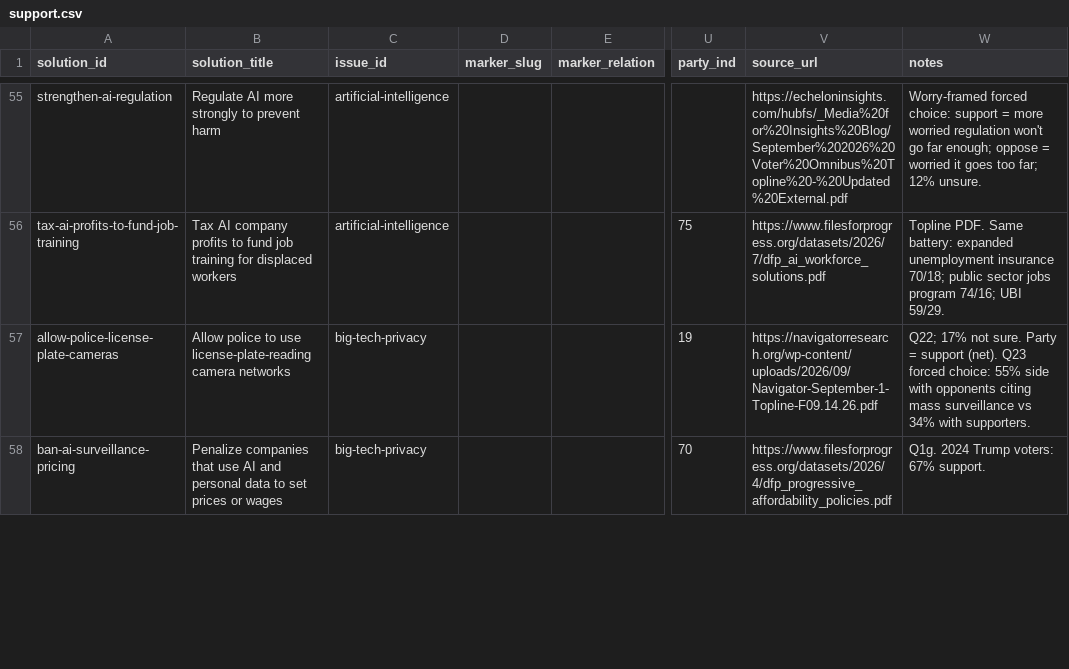
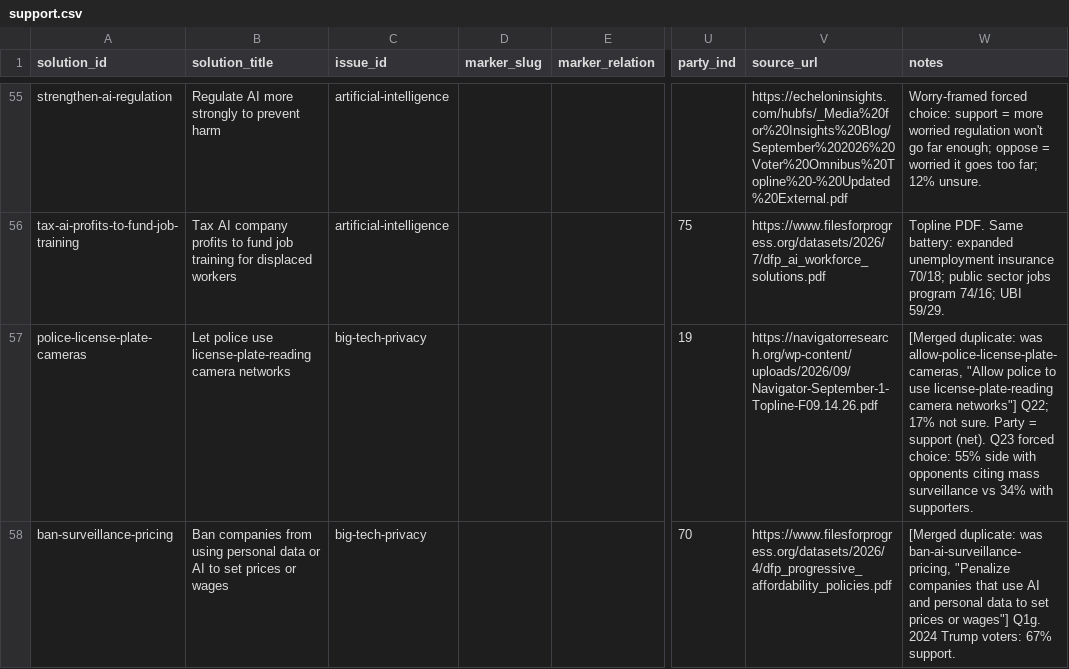
Before and after one commit to joshfishman/our-power, a CSV file: data/polling/support.csv, drawn as a sheet; only a part is shown, gaps mark what is left out; the diff covers the shown part only; the diff names each change by its address in the sheet, - before the commit and + after, or states it on an @@ line.

```diff
--- a/data/polling/support.csv
+++ b/data/polling/support.csv
-A57 (solution_id): allow-police-license-plate-cameras
+A57 (solution_id): police-license-plate-cameras
-B57 (solution_title): Allow police to use license-plate-reading…
+B57 (solution_title): Let police use license-plate-reading…
-W57 (notes): Q22; 17%…
+W57 (notes): [Merged duplicate: was allow-police-license-plate-cameras, "Allow police to use license-plate-reading camera networks"] Q22; 17%…
-A58 (solution_id): ban-ai-surveillance-pricing
+A58 (solution_id): ban-surveillance-pricing
-B58 (solution_title): Penalize companies that use AI and personal data to set…
+B58 (solution_title): Ban companies from using personal data or AI to set…
-W58 (notes): Q1g. 2024…
+W58 (notes): [Merged duplicate: was ban-ai-surveillance-pricing, "Penalize companies that use AI and personal data to set prices or wages"] Q1g. 2024…
```
Also changed, not shown: 25 edited cells elsewhere in this file, data/polling/featured.csv, data/polling/frontier.csv, 1 other file.
